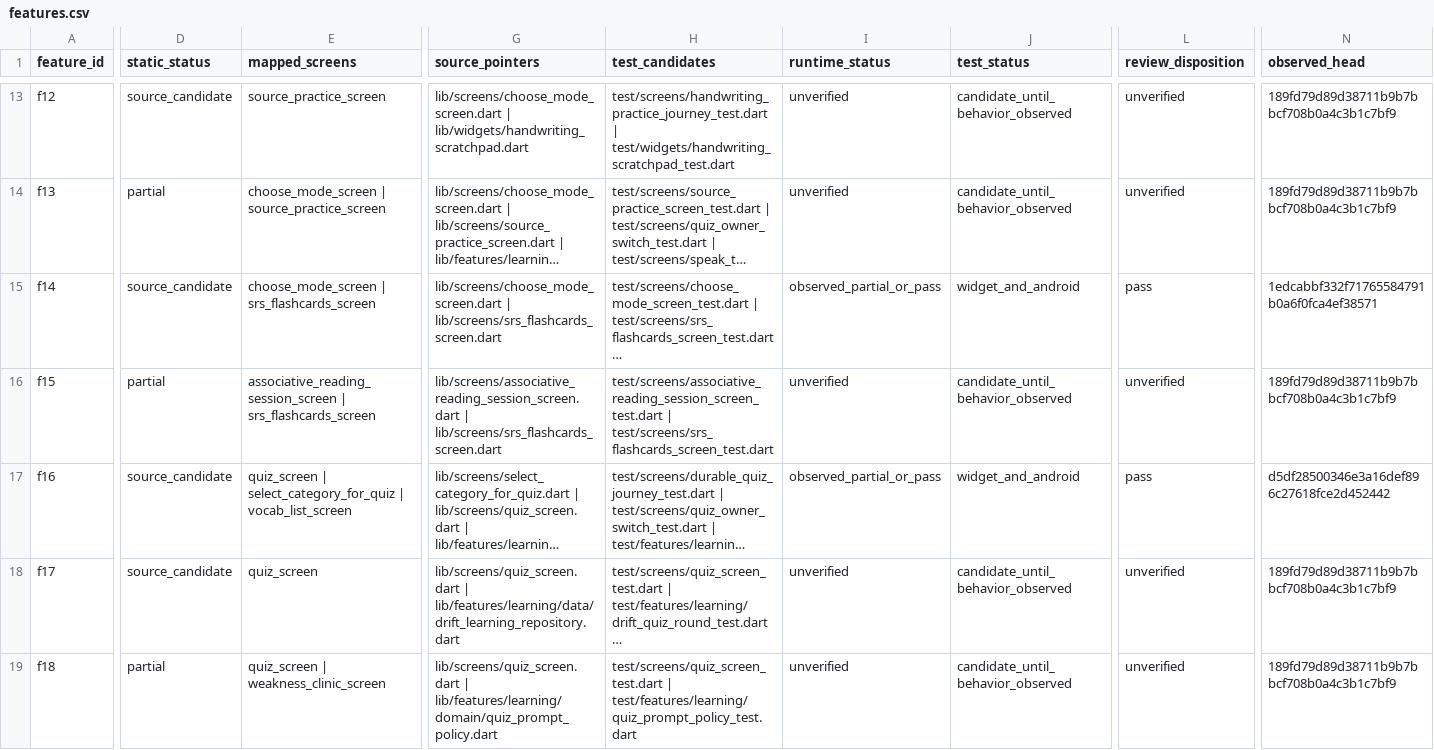
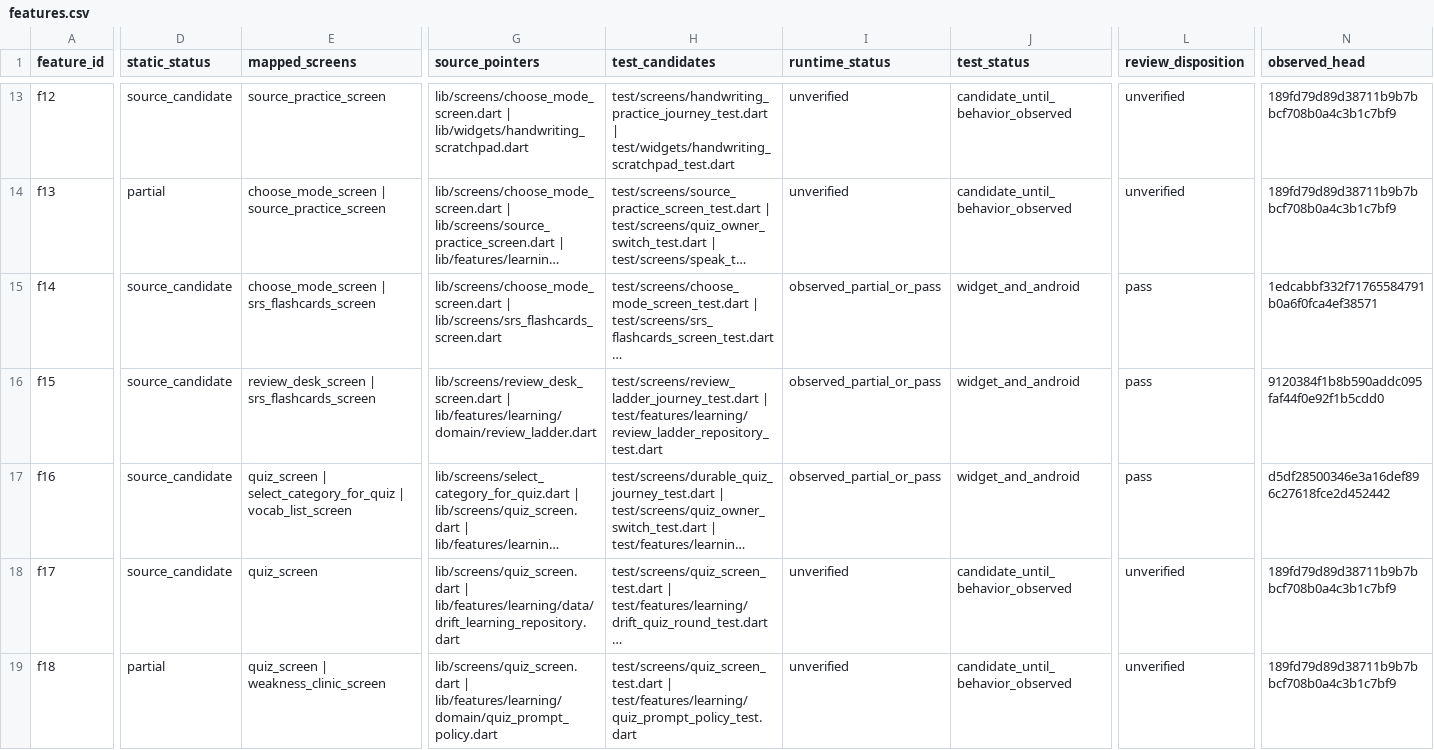
Before and after one commit to Phoomxo/LexiQuest, a CSV file: docs/development/figcraft-v1/evidence/features.csv, drawn as a sheet; only a part is shown, gaps mark what is left out; long unchanged cells end in …; the diff covers the shown part only; the diff names each change by its address in the sheet, - before the commit and + after, or states it on an @@ line.

Commit message:
Record Android evidence for staged vocabulary review

```diff
--- a/docs/development/figcraft-v1/evidence/features.csv
+++ b/docs/development/figcraft-v1/evidence/features.csv
-D16 (static_status): partial
+D16 (static_status): source_candidate
-E16 (mapped_screens): associative_reading_session_screen | srs_flashcards_screen
+E16 (mapped_screens): review_desk_screen | srs_flashcards_screen
-G16 (source_pointers): lib/screens/associative_reading_session_screen.dart | lib/screens/srs_flashcards_screen.dart
+G16 (source_pointers): lib/screens/review_desk_screen.dart | lib/features/learning/domain/review_ladder.dart
-H16 (test_candidates): test/screens/associative_reading_session_screen_test.dart | test/screens/srs_flashcards_screen_test.dart
+H16 (test_candidates): test/screens/review_ladder_journey_test.dart | test/features/learning/review_ladder_repository_test.dart
-I16 (runtime_status): unverified
+I16 (runtime_status): observed_partial_or_pass
-J16 (test_status): candidate_until_behavior_observed
+J16 (test_status): widget_and_android
-L16 (review_disposition): unverified
+L16 (review_disposition): pass
-N16 (observed_head): 189fd79d89d38711b9b7bbcf708b0a4c3b1c7bf9
+N16 (observed_head): 9120384f1b8b590addc095faf44f0e92f1b5cdd0
```
Also changed, not shown: 12 edited cells elsewhere in this file, 3 other files.
